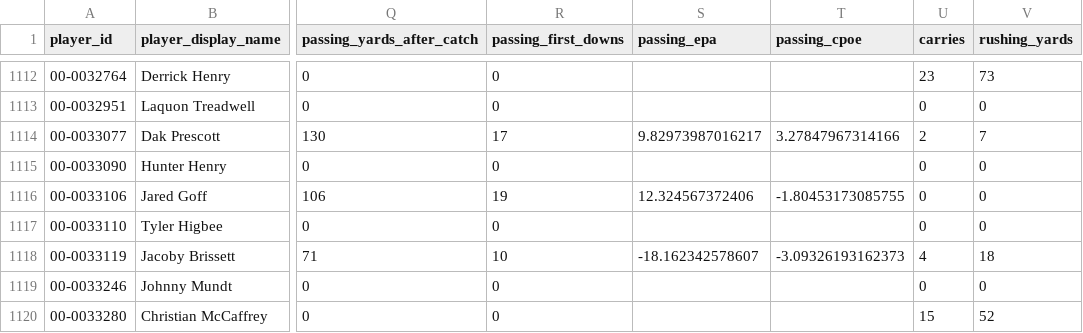
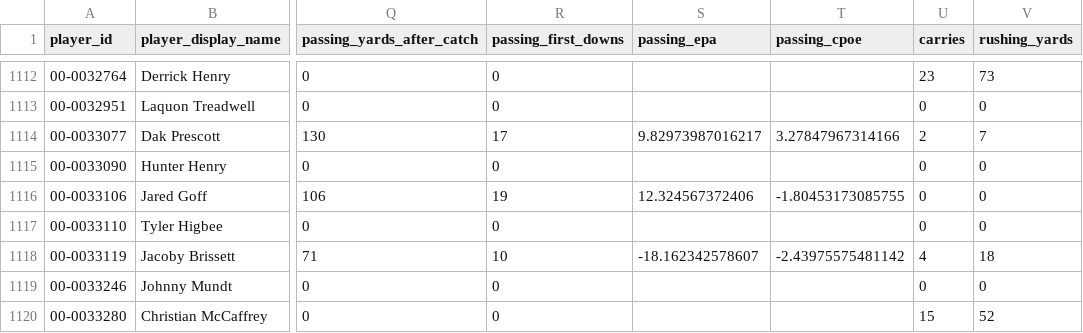
Before and after one commit to edgebets79-dot/edge-nfl-data, a CSV file: data/offense_2026.csv, drawn as a sheet; only a part is shown, gaps mark what is left out; the diff names each change by its address in the sheet, - before the commit and + after, or states it on an @@ line.

```diff
--- a/data/offense_2026.csv
+++ b/data/offense_2026.csv
-T1118 (passing_cpoe): -3.09326193162373
+T1118 (passing_cpoe): -2.43975575481142
```
Also changed, not shown: data/defense_2026.csv.
